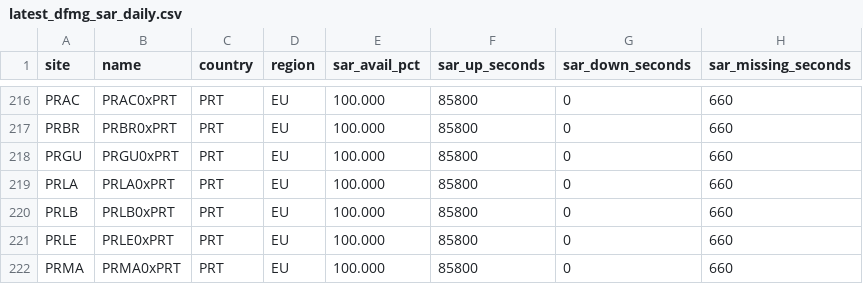
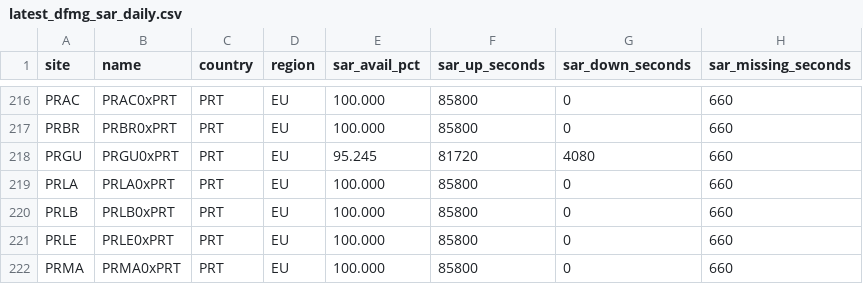
Before and after one commit to GianDuhina/station-availability-reports, a CSV file: latest_dfmg_sar_daily.csv, drawn as a sheet; only a part is shown, gaps mark what is left out; the diff covers the shown part only.

```diff
--- a/latest_dfmg_sar_daily.csv
+++ b/latest_dfmg_sar_daily.csv
@@ -217,3 +217,3 @@ PRAC,PRAC0xPRT,PRT,EU,100.000,85800,0,660
 PRBR,PRBR0xPRT,PRT,EU,100.000,85800,0,660
-PRGU,PRGU0xPRT,PRT,EU,100.000,85800,0,660
+PRGU,PRGU0xPRT,PRT,EU,95.245,81720,4080,660
 PRLA,PRLA0xPRT,PRT,EU,100.000,85800,0,660
```
Also changed, not shown: 15 edited cells elsewhere in this file.
